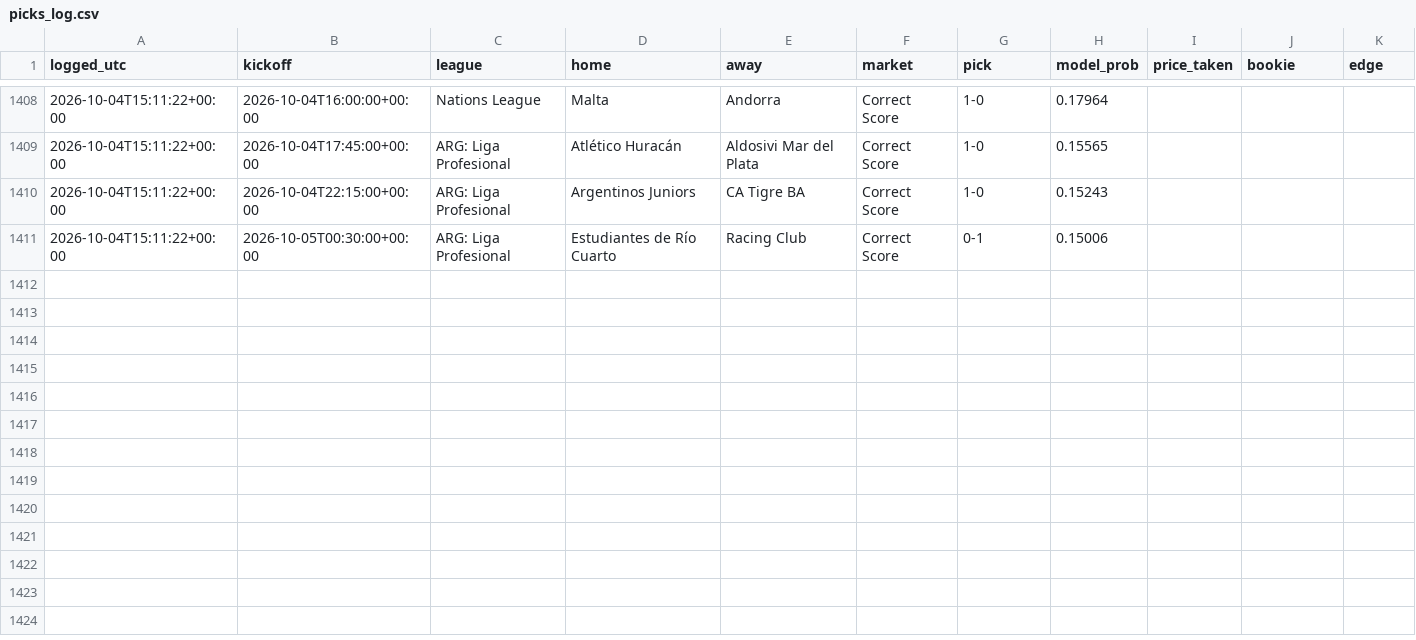
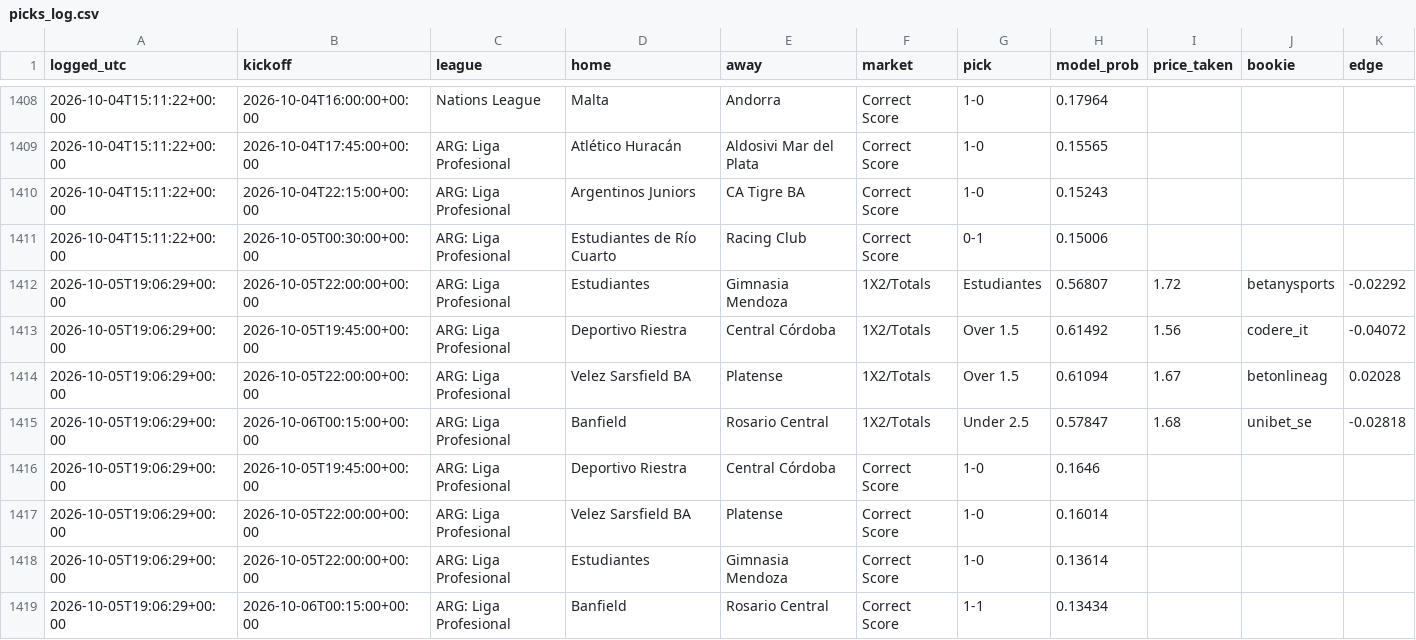
Before and after one commit to joshuajoshuajaja/jaja123, a CSV file: data/picks_log.csv, drawn as a sheet; only a part is shown, gaps mark what is left out; the diff names each change by its address in the sheet, - before the commit and + after, or states it on an @@ line.

```diff
--- a/data/picks_log.csv
+++ b/data/picks_log.csv
+row 1412: 2026-10-05T19:06:29+00:00 | 2026-10-05T22:00:00+00:00 | ARG: Liga Profesional | Estudiantes | Gimnasia Mendoza | 1X2/Totals | Estudiantes | 0.56807 | 1.72 | betanysports | -0.02292
+row 1413: 2026-10-05T19:06:29+00:00 | 2026-10-05T19:45:00+00:00 | ARG: Liga Profesional | Deportivo Riestra | Central Córdoba | 1X2/Totals | Over 1.5 | 0.61492 | 1.56 | codere_it | -0.04072
+row 1414: 2026-10-05T19:06:29+00:00 | 2026-10-05T22:00:00+00:00 | ARG: Liga Profesional | Velez Sarsfield BA | Platense | 1X2/Totals | Over 1.5 | 0.61094 | 1.67 | betonlineag | 0.02028
+row 1415: 2026-10-05T19:06:29+00:00 | 2026-10-06T00:15:00+00:00 | ARG: Liga Profesional | Banfield | Rosario Central | 1X2/Totals | Under 2.5 | 0.57847 | 1.68 | unibet_se | -0.02818
+row 1416: 2026-10-05T19:06:29+00:00 | 2026-10-05T19:45:00+00:00 | ARG: Liga Profesional | Deportivo Riestra | Central Córdoba | Correct Score | 1-0 | 0.1646
+row 1417: 2026-10-05T19:06:29+00:00 | 2026-10-05T22:00:00+00:00 | ARG: Liga Profesional | Velez Sarsfield BA | Platense | Correct Score | 1-0 | 0.16014
+row 1418: 2026-10-05T19:06:29+00:00 | 2026-10-05T22:00:00+00:00 | ARG: Liga Profesional | Estudiantes | Gimnasia Mendoza | Correct Score | 1-0 | 0.13614
+row 1419: 2026-10-05T19:06:29+00:00 | 2026-10-06T00:15:00+00:00 | ARG: Liga Profesional | Banfield | Rosario Central | Correct Score | 1-1 | 0.13434
```
Also changed, not shown: 7 other files.
